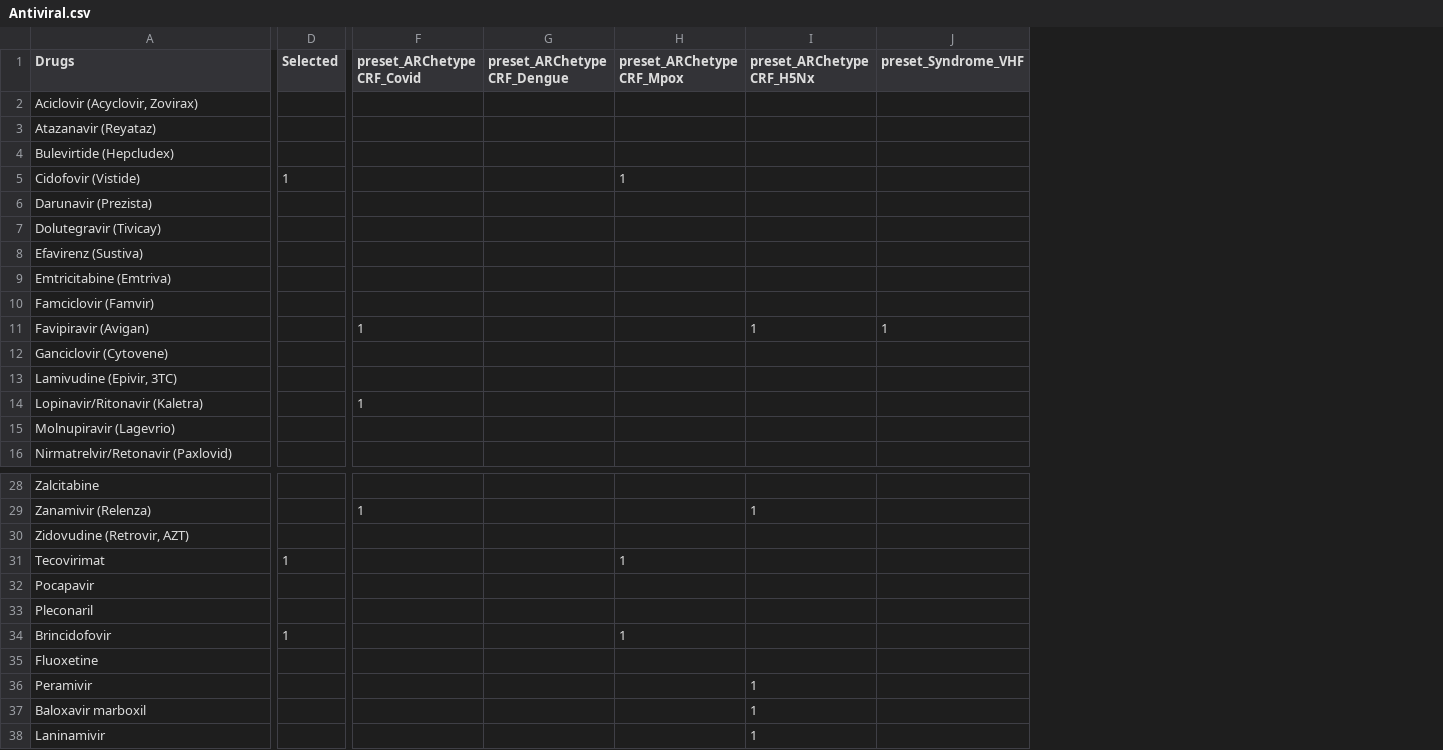
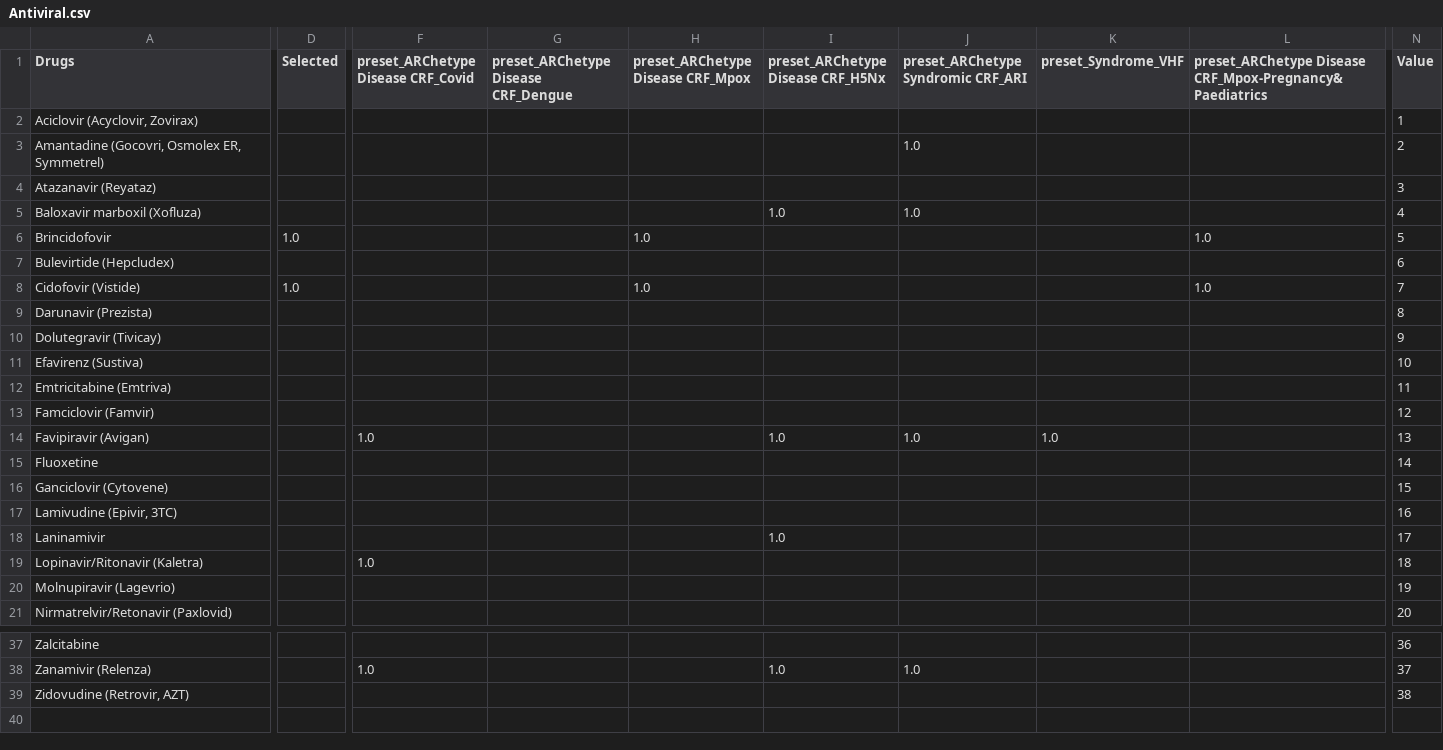
Before and after one commit to ISARICResearch/ARC, a CSV file: Lists/drugs/Antiviral.csv, drawn as a sheet; only a part is shown, gaps mark what is left out; removed rows and columns are numbered as before the commit, all else as after; rows hold the shown columns only; the diff covers the shown part only; the diff names each change by its address in the sheet, - before the commit and + after, or states it on an @@ line.

```diff
--- a/Lists/drugs/Antiviral.csv
+++ b/Lists/drugs/Antiviral.csv
-column F (preset_ARChetype CRF_Covid), rows 11-14: 1 |  |  | 1; row 29: 1
-column G (preset_ARChetype CRF_Dengue), empty
-column H (preset_ARChetype CRF_Mpox), row 5: 1
-column I (preset_ARChetype CRF_H5Nx), row 11: 1; row 29: 1
+column F, row 1: preset_ARChetype Disease CRF_Covid; row 14: 1.0; row 19: 1.0; row 38: 1.0
+column G, row 1: preset_ARChetype Disease CRF_Dengue
+column H, row 1: preset_ARChetype Disease CRF_Mpox; row 8: 1.0
+column I, row 1: preset_ARChetype Disease CRF_H5Nx; row 14: 1.0; row 38: 1.0
+column J, row 1: preset_ARChetype Syndromic CRF_ARI; row 14: 1.0; row 38: 1.0
+column L, row 1: preset_ARChetype Disease CRF_Mpox-Pregnancy&Paediatrics; row 8: 1.0
+column N (Value), row 2: 1; row 4: 3; rows 7-14: 6 | 7 | 8 | 9 | 10 | 11 | 12 | 13; rows 16-17: 15 | 16; rows 19-21: 18 | 19 | 20; rows 37-39: 36 | 37 | 38
+row 3: Amantadine (Gocovri, Osmolex ER, Symmetrel) |  |  |  |  |  | 1.0 |  |  | 2
+row 5: Baloxavir marboxil (Xofluza) |  |  |  |  | 1.0 | 1.0 |  |  | 4
+row 6: Brincidofovir | 1.0 |  |  | 1.0 |  |  |  | 1.0 | 5
-D8 (Selected): 1
+D8 (Selected): 1.0
-K14 (preset_Syndrome_VHF): 1
+K14 (preset_Syndrome_VHF): 1.0
@@ row 35 moved to row 15: Fluoxetine @@
@@ row 38 moved to row 18: Laninamivir @@
-row 31: Tecovirimat | 1 |  |  | 1
@@ row 32 moved to row 26: Pocapavir @@
@@ row 33 moved to row 25: Pleconaril @@
-row 34: Brincidofovir | 1 |  |  | 1
@@ row 36 moved to row 24: Peramivir @@
-row 37: Baloxavir marboxil |  |  |  |  | 1
```
Also changed, not shown: 1 added row, 1 moved row and 2 edited cells elsewhere in this file, Lists/drugs/Antibiotics.csv, Lists/drugs/Other.csv, 24 other files.
